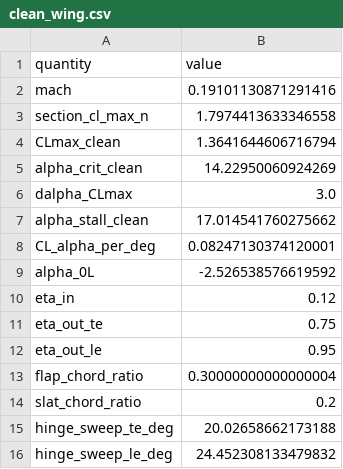
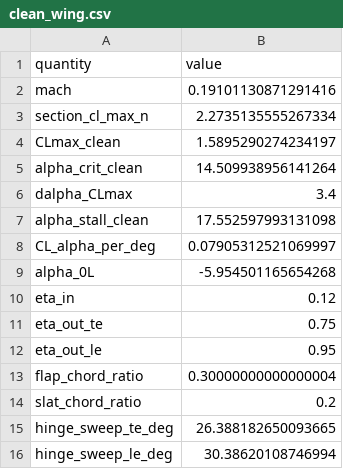
Before and after one commit to NeonloopStudios/B12, a CSV file: wp2/results/hld/clean_wing.csv, drawn as a sheet.

```diff
--- a/wp2/results/hld/clean_wing.csv
+++ b/wp2/results/hld/clean_wing.csv
@@ -2,9 +2,9 @@ quantity,value
 mach,0.19101130871291416
-section_cl_max_n,1.7974413633346558
-CLmax_clean,1.3641644606716794
-alpha_crit_clean,14.22950060924269
-dalpha_CLmax,3.0
-alpha_stall_clean,17.014541760275662
-CL_alpha_per_deg,0.08247130374120001
-alpha_0L,-2.526538576619592
+section_cl_max_n,2.2735135555267334
+CLmax_clean,1.5895290274234197
+alpha_crit_clean,14.509938956141264
+dalpha_CLmax,3.4
+alpha_stall_clean,17.552597993131098
+CL_alpha_per_deg,0.07905312521069997
+alpha_0L,-5.954501165654268
 eta_in,0.12
@@ -14,3 +14,3 @@ flap_chord_ratio,0.30000000000000004
 slat_chord_ratio,0.2
-hinge_sweep_te_deg,20.02658662173188
-hinge_sweep_le_deg,24.452308133479832
+hinge_sweep_te_deg,26.388182650093665
+hinge_sweep_le_deg,30.38620108746994
```
Also changed, not shown: wp2/results/hld/clean_polar_landing.csv, wp2/results/hld/comparison.csv, 23 other files.
